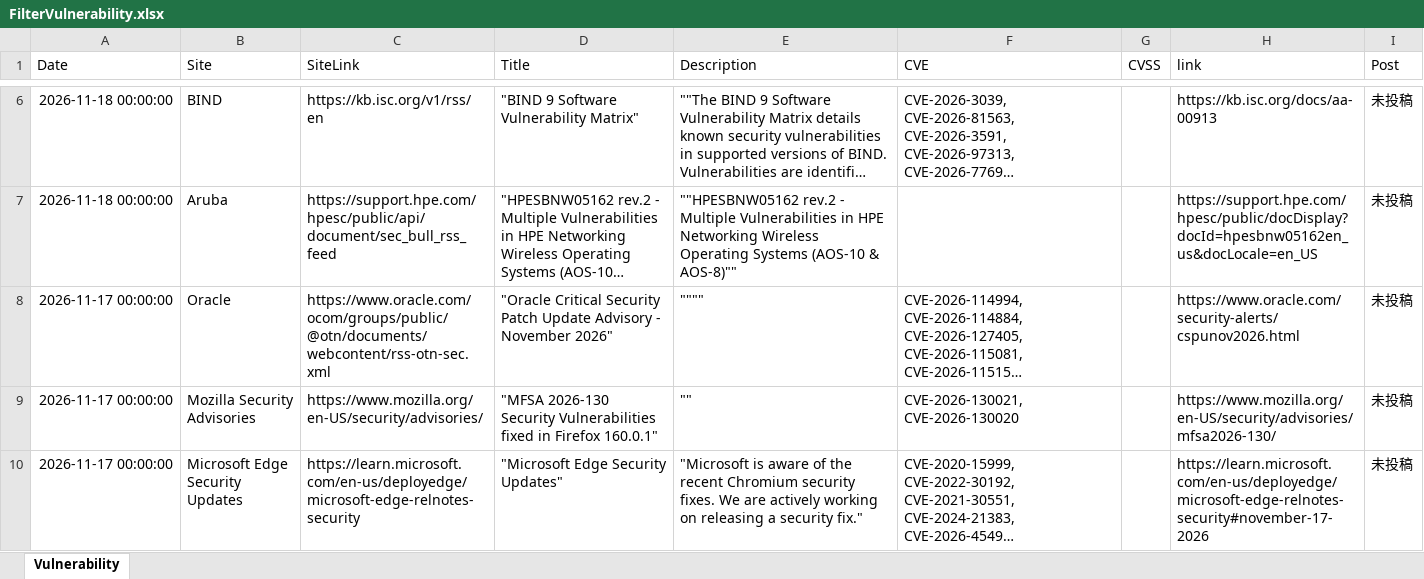
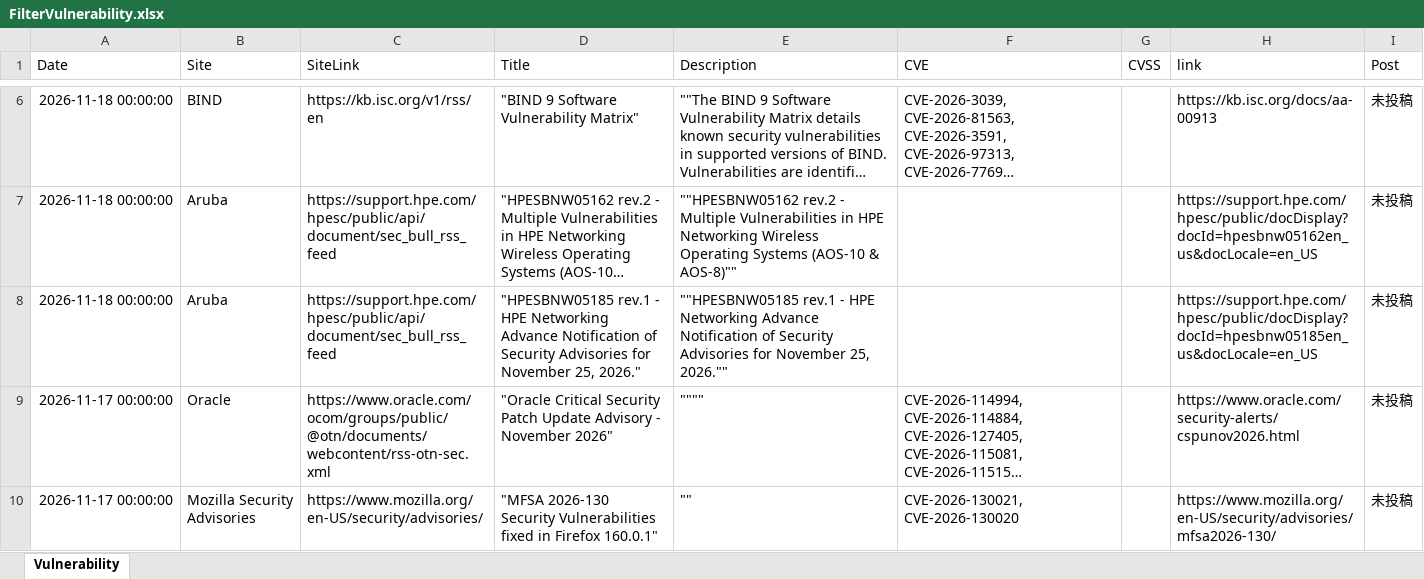
Before and after one commit to AgetakoSec/Agetako, an Excel workbook: FilterVulnerability.xlsx, sheet Vulnerability, drawn as a sheet; only a part is shown, gaps mark what is left out; the shorter side is filled out with more unchanged rows; long unchanged cells end in …; values as stored, in another font and other column widths than the file's, no borders; table styles not drawn; the diff names each change by its address in the sheet, - before the commit and + after, or states it on an @@ line.

```diff
--- a/FilterVulnerability.xlsx (sheet Vulnerability)
+++ b/FilterVulnerability.xlsx (sheet Vulnerability)
+row 8: 2026-11-18 00:00:00 | Aruba | https://support.hpe.com/hpesc/public/api/document/sec_bull_rss_feed | "HPESBNW05185 rev.1 - HPE Networking Advance Notification of Security Advisories for November 25, 2026." | ""HPESBNW05185 rev.1 - HPE Networking Advance Notification of Security Advisories for November 25, 2026."" |  |  | https://support.hpe.com/hpesc/public/docDisplay?docId=hpesbnw05185en_us&docLocale=en_US | 未投稿
```
Also changed, not shown: 27 other files.
